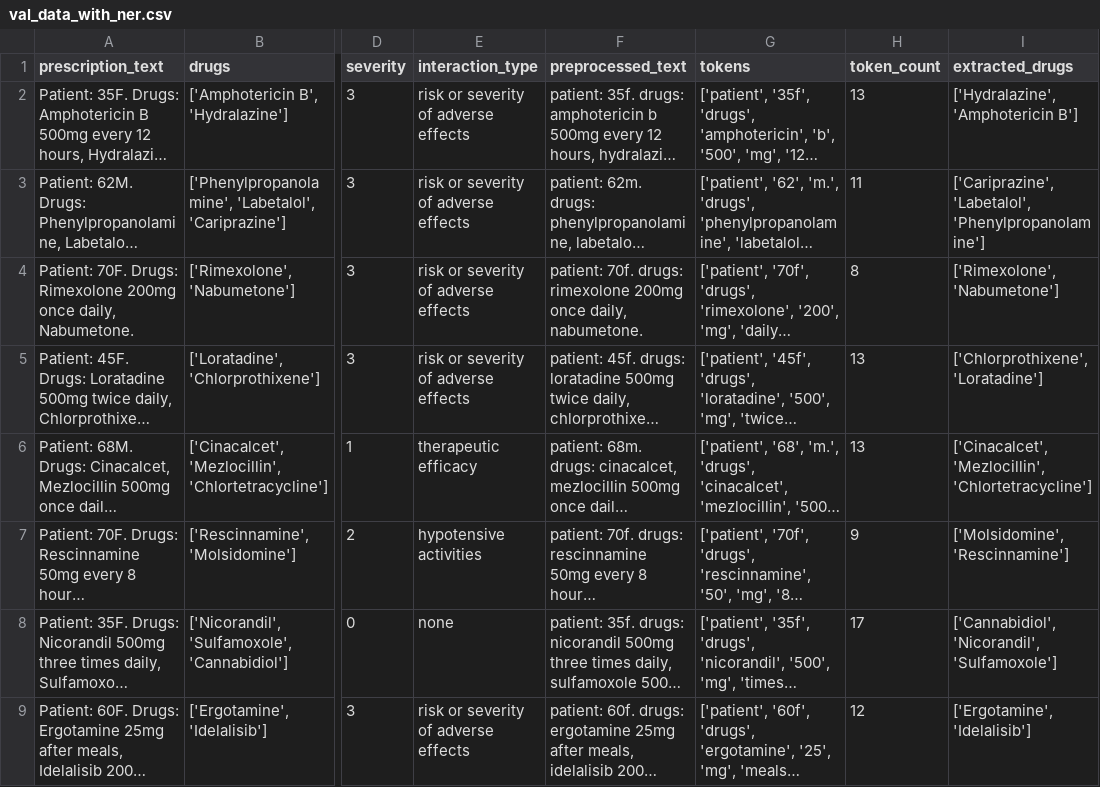
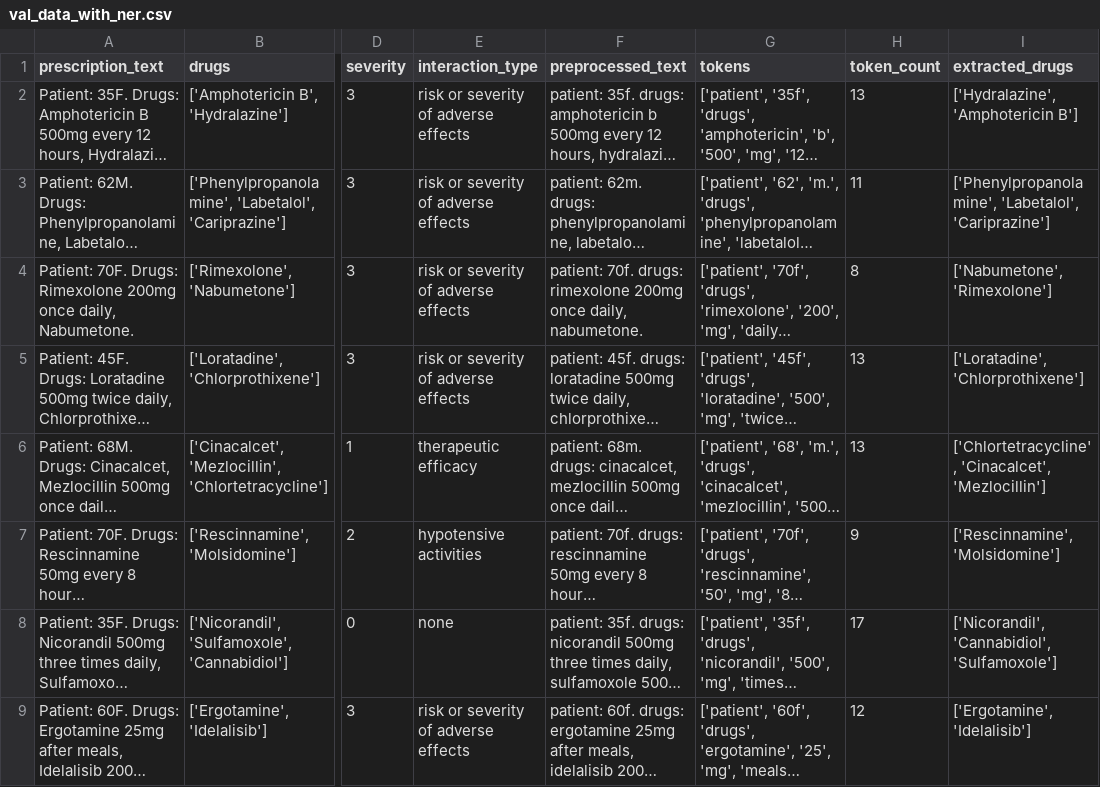
Before and after one commit to Yashrym/Asclepius, a CSV file: data/val_data_with_ner.csv, drawn as a sheet; only a part is shown, gaps mark what is left out; long unchanged cells end in …; the diff covers the shown part only; the diff names each change by its address in the sheet, - before the commit and + after, or states it on an @@ line.

```diff
--- a/data/val_data_with_ner.csv
+++ b/data/val_data_with_ner.csv
-I3 (extracted_drugs): ['Cariprazine', 'Labetalol', 'Phenylpropanolamine']
+I3 (extracted_drugs): ['Phenylpropanolamine', 'Labetalol', 'Cariprazine']
-I4 (extracted_drugs): ['Rimexolone', 'Nabumetone']
+I4 (extracted_drugs): ['Nabumetone', 'Rimexolone']
-I5 (extracted_drugs): ['Chlorprothixene', 'Loratadine']
+I5 (extracted_drugs): ['Loratadine', 'Chlorprothixene']
-I6 (extracted_drugs): ['Cinacalcet', 'Mezlocillin', 'Chlortetracycline']
+I6 (extracted_drugs): ['Chlortetracycline', 'Cinacalcet', 'Mezlocillin']
-I7 (extracted_drugs): ['Molsidomine', 'Rescinnamine']
+I7 (extracted_drugs): ['Rescinnamine', 'Molsidomine']
-I8 (extracted_drugs): ['Cannabidiol', 'Nicorandil', 'Sulfamoxole']
+I8 (extracted_drugs): ['Nicorandil', 'Cannabidiol', 'Sulfamoxole']
```
Also changed, not shown: 35 edited cells elsewhere in this file, data/test_data_with_ner.csv, data/train_data_with_ner.csv, 9 other files.
